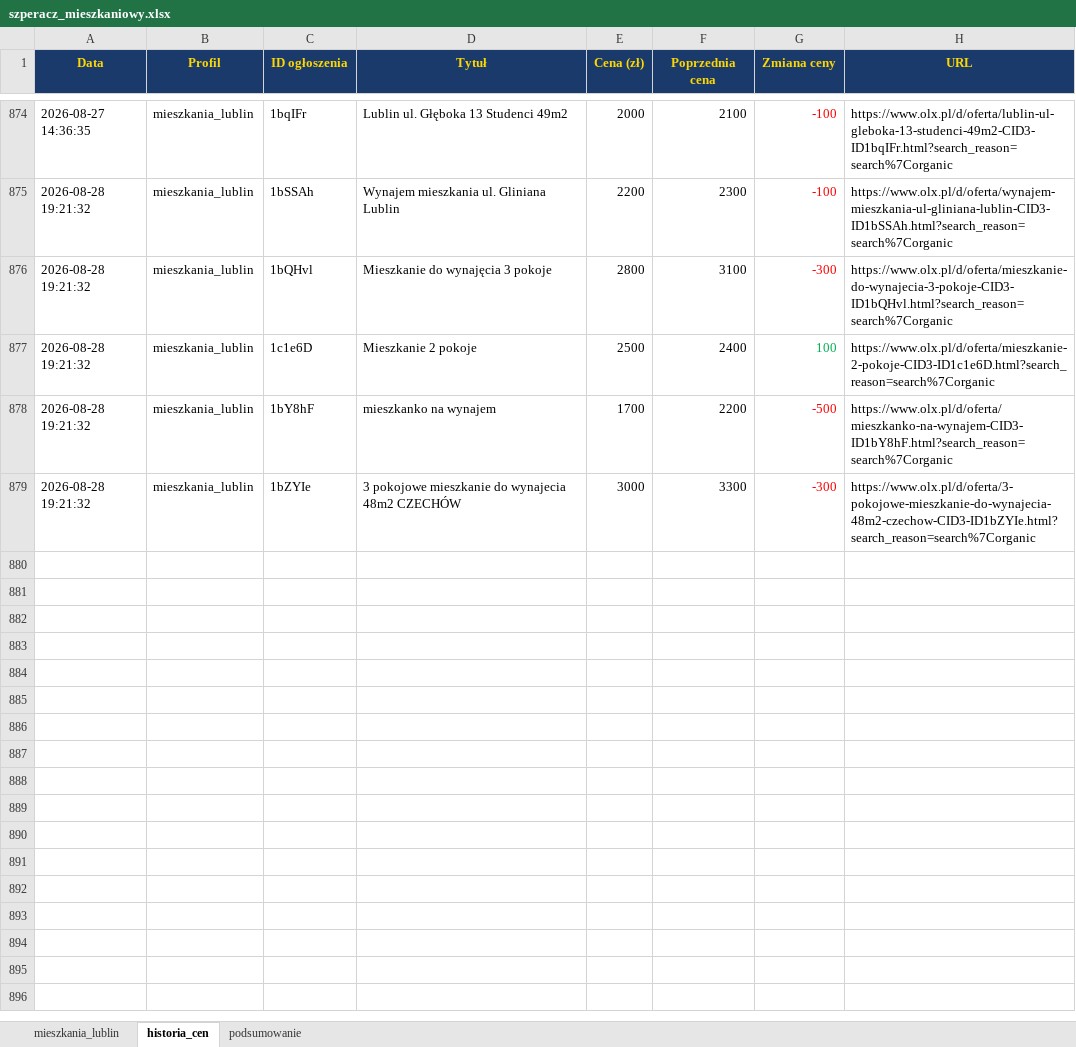
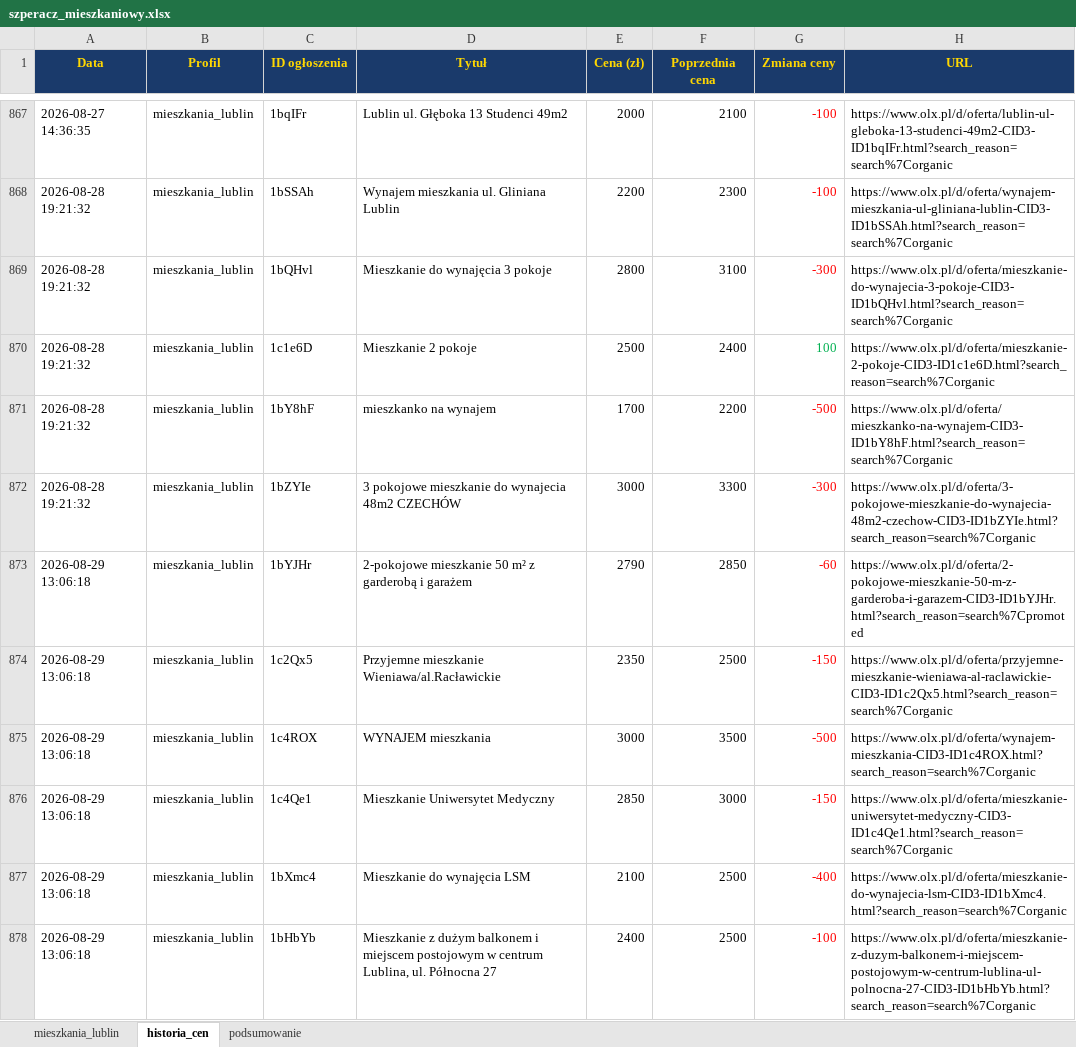
Before and after one commit to Bonaventura-EW/SZPERACZ-MIESZKANIOWY, an Excel workbook: data/szperacz_mieszkaniowy.xlsx, sheet historia_cen, drawn as a sheet; only a part is shown, gaps mark what is left out; values as stored, in another font and other column widths than the file's, no borders; the diff covers the shown part only; the diff names each change by its address in the sheet, - before the commit and + after, or states it on an @@ line.

```diff
--- a/data/szperacz_mieszkaniowy.xlsx (sheet historia_cen)
+++ b/data/szperacz_mieszkaniowy.xlsx (sheet historia_cen)
+row 873: 2026-08-29 13:06:18 | mieszkania_lublin | 1bYJHr | 2-pokojowe mieszkanie 50 m² z garderobą i garażem | 2790 | 2850 | -60 | https://www.olx.pl/d/oferta/2-pokojowe-mieszkanie-50-m-z-garderoba-i-garazem-CID3-ID1bYJHr.html?search_reason=search%7Cpromoted
+row 874: 2026-08-29 13:06:18 | mieszkania_lublin | 1c2Qx5 | Przyjemne mieszkanie Wieniawa/al.Racławickie | 2350 | 2500 | -150 | https://www.olx.pl/d/oferta/przyjemne-mieszkanie-wieniawa-al-raclawickie-CID3-ID1c2Qx5.html?search_reason=search%7Corganic
+row 875: 2026-08-29 13:06:18 | mieszkania_lublin | 1c4ROX | WYNAJEM mieszkania | 3000 | 3500 | -500 | https://www.olx.pl/d/oferta/wynajem-mieszkania-CID3-ID1c4ROX.html?search_reason=search%7Corganic
+row 876: 2026-08-29 13:06:18 | mieszkania_lublin | 1c4Qe1 | Mieszkanie Uniwersytet Medyczny | 2850 | 3000 | -150 | https://www.olx.pl/d/oferta/mieszkanie-uniwersytet-medyczny-CID3-ID1c4Qe1.html?search_reason=search%7Corganic
+row 877: 2026-08-29 13:06:18 | mieszkania_lublin | 1bXmc4 | Mieszkanie do wynajęcia LSM | 2100 | 2500 | -400 | https://www.olx.pl/d/oferta/mieszkanie-do-wynajecia-lsm-CID3-ID1bXmc4.html?search_reason=search%7Corganic
+row 878: 2026-08-29 13:06:18 | mieszkania_lublin | 1bHbYb | Mieszkanie z dużym balkonem i miejscem postojowym w centrum Lublina, ul. Północna 27 | 2400 | 2500 | -100 | https://www.olx.pl/d/oferta/mieszkanie-z-duzym-balkonem-i-miejscem-postojowym-w-centrum-lublina-ul-polnocna-27-CID3-ID1bHbYb.html?search_reason=search%7Corganic
```
Also changed, not shown: 7 added rows, 8 removed rows and 13 edited cells elsewhere in this sheet, sheet mieszkania_lublin, sheet podsumowanie, 4 other files.
